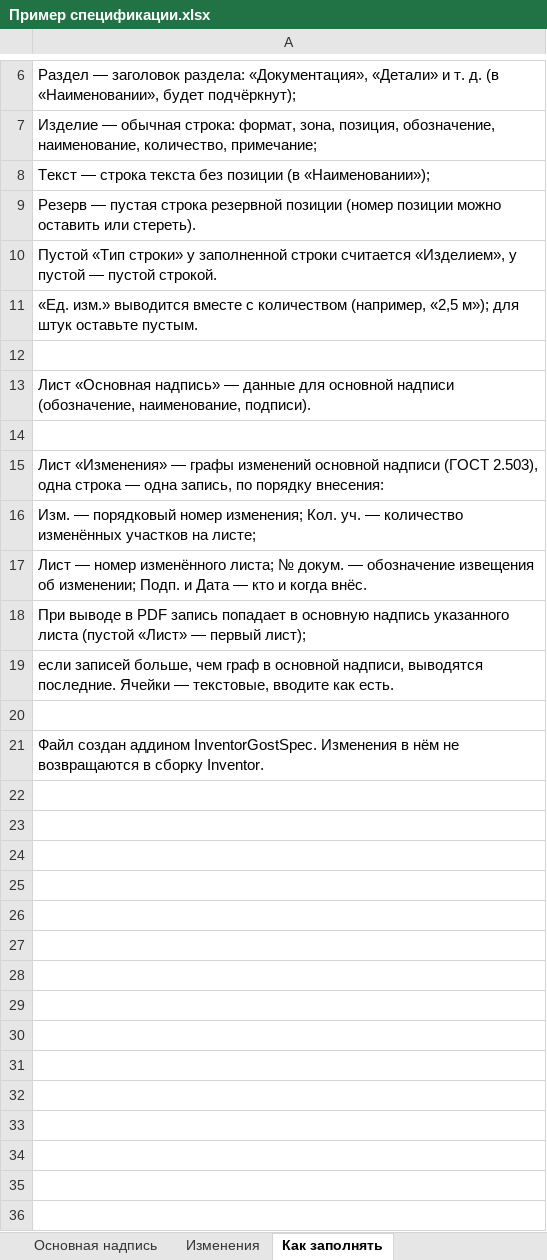
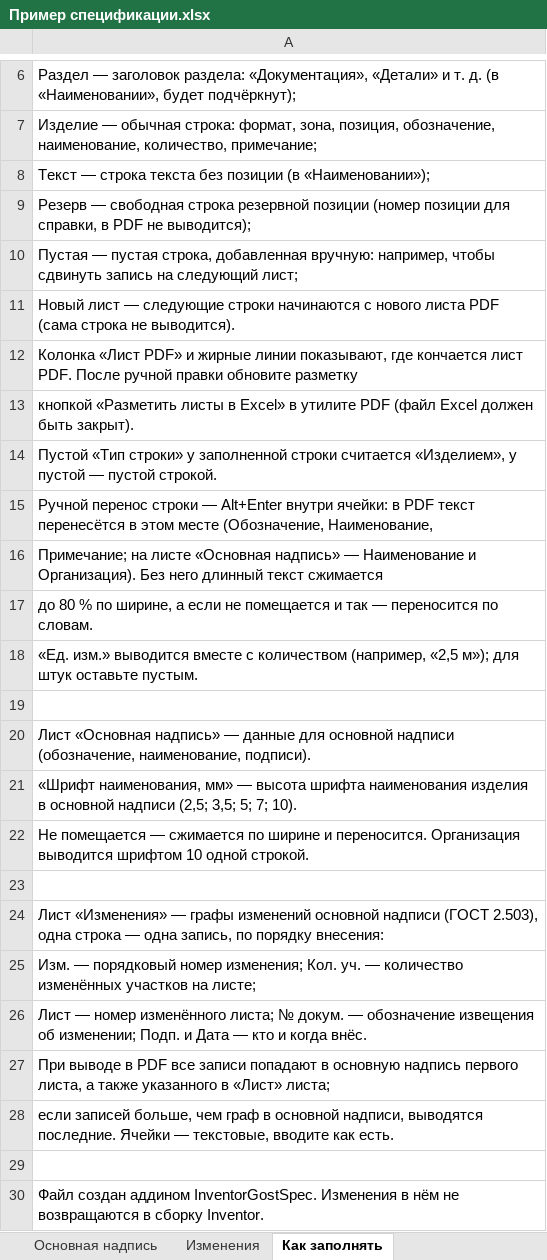
Before and after one commit to posmis/InventorGostSpec, an Excel workbook: docs/Пример спецификации.xlsx, sheet Как заполнять, drawn as a sheet; only a part is shown, gaps mark what is left out; values as stored, in another font and other column widths than the file's, no borders; addresses are those after the commit; the diff names each change by its address in the sheet, - before the commit and + after, or states it on an @@ line.

```diff
--- a/docs/Пример спецификации.xlsx (sheet Как заполнять)
+++ b/docs/Пример спецификации.xlsx (sheet Как заполнять)
-A9: Резерв — пустая строка резервной позиции (номер позиции можно оставить или стереть).
+A9: Резерв — свободная строка резервной позиции (номер позиции для справки, в PDF не выводится);
+row 10: Пустая — пустая строка, добавленная вручную: например, чтобы сдвинуть запись на следующий лист;
+row 11: Новый лист — следующие строки начинаются с нового листа PDF (сама строка не выводится).
+row 12: Колонка «Лист PDF» и жирные линии показывают, где кончается лист PDF. После ручной правки обновите разметку
+row 13: кнопкой «Разметить листы в Excel» в утилите PDF (файл Excel должен быть закрыт).
+row 15: Ручной перенос строки — Alt+Enter внутри ячейки: в PDF текст перенесётся в этом месте (Обозначение, Наименование,
+row 16: Примечание; на листе «Основная надпись» — Наименование и Организация). Без него длинный текст сжимается
+row 17: до 80 % по ширине, а если не помещается и так — переносится по словам.
+row 21: «Шрифт наименования, мм» — высота шрифта наименования изделия в основной надписи (2,5; 3,5; 5; 7; 10).
+row 22: Не помещается — сжимается по ширине и переносится. Организация выводится шрифтом 10 одной строкой.
-A27: …в PDF запись попадает в основную надпись указанного листа (пустой «Лист» — первый лист);
+A27: …в PDF все записи попадают в основную надпись первого листа, а также указанного в «Лист» листа;
```
Also changed, not shown: sheet Основная надпись, sheet Спецификация, 20 other files.
